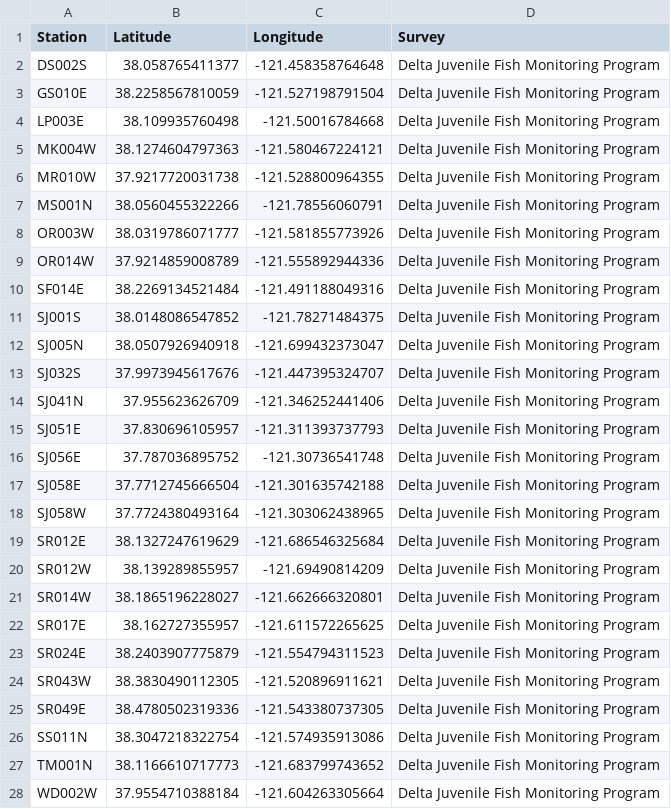
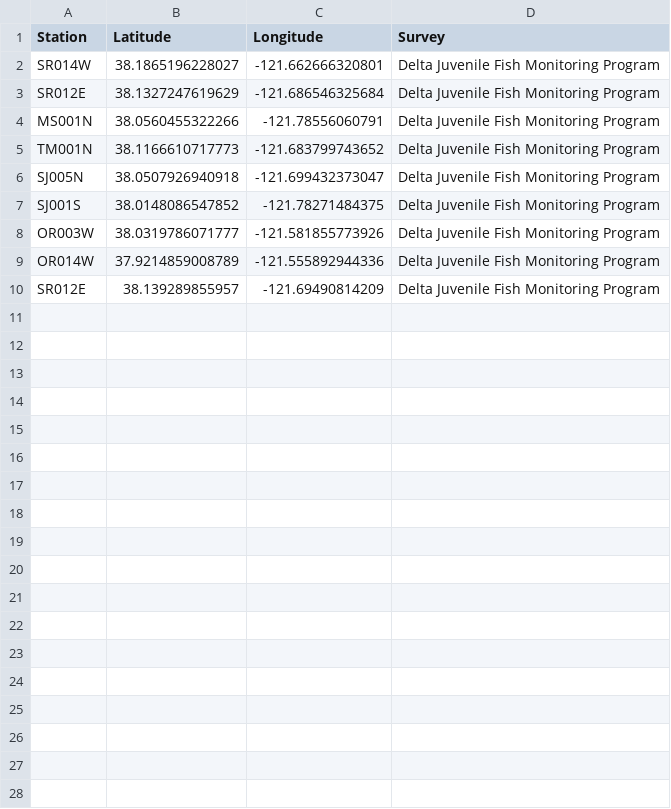
Before and after one commit to Delta-Stewardship-Council/swg-21-foodwebs, a CSV file: data/stations/stations_fish_DJFMP_monthly.csv, drawn as a sheet; only a part is shown; the diff covers the shown part only.

Commit message:
DJFMP: sync up stations saved in stations/ with those used in averages

```diff
--- a/data/stations/stations_fish_DJFMP_monthly.csv
+++ b/data/stations/stations_fish_DJFMP_monthly.csv
@@ -1,28 +1,10 @@
 "Station","Latitude","Longitude","Survey"
-"DS002S",38.058765411377,-121.458358764648,"Delta Juvenile Fish Monitoring Program"
-"GS010E",38.2258567810059,-121.527198791504,"Delta Juvenile Fish Monitoring Program"
-"LP003E",38.109935760498,-121.50016784668,"Delta Juvenile Fish Monitoring Program"
-"MK004W",38.1274604797363,-121.580467224121,"Delta Juvenile Fish Monitoring Program"
-"MR010W",37.9217720031738,-121.528800964355,"Delta Juvenile Fish Monitoring Program"
+"SR014W",38.1865196228027,-121.662666320801,"Delta Juvenile Fish Monitoring Program"
+"SR012E",38.1327247619629,-121.686546325684,"Delta Juvenile Fish Monitoring Program"
 "MS001N",38.0560455322266,-121.78556060791,"Delta Juvenile Fish Monitoring Program"
+"TM001N",38.1166610717773,-121.683799743652,"Delta Juvenile Fish Monitoring Program"
+"SJ005N",38.0507926940918,-121.699432373047,"Delta Juvenile Fish Monitoring Program"
+"SJ001S",38.0148086547852,-121.78271484375,"Delta Juvenile Fish Monitoring Program"
 "OR003W",38.0319786071777,-121.581855773926,"Delta Juvenile Fish Monitoring Program"
 "OR014W",37.9214859008789,-121.555892944336,"Delta Juvenile Fish Monitoring Program"
-"SF014E",38.2269134521484,-121.491188049316,"Delta Juvenile Fish Monitoring Program"
-"SJ001S",38.0148086547852,-121.78271484375,"Delta Juvenile Fish Monitoring Program"
-"SJ005N",38.0507926940918,-121.699432373047,"Delta Juvenile Fish Monitoring Program"
-"SJ032S",37.9973945617676,-121.447395324707,"Delta Juvenile Fish Monitoring Program"
-"SJ041N",37.955623626709,-121.346252441406,"Delta Juvenile Fish Monitoring Program"
-"SJ051E",37.830696105957,-121.311393737793,"Delta Juvenile Fish Monitoring Program"
-"SJ056E",37.787036895752,-121.30736541748,"Delta Juvenile Fish Monitoring Program"
-"SJ058E",37.7712745666504,-121.301635742188,"Delta Juvenile Fish Monitoring Program"
-"SJ058W",37.7724380493164,-121.303062438965,"Delta Juvenile Fish Monitoring Program"
-"SR012E",38.1327247619629,-121.686546325684,"Delta Juvenile Fish Monitoring Program"
-"SR012W",38.139289855957,-121.69490814209,"Delta Juvenile Fish Monitoring Program"
-"SR014W",38.1865196228027,-121.662666320801,"Delta Juvenile Fish Monitoring Program"
-"SR017E",38.162727355957,-121.611572265625,"Delta Juvenile Fish Monitoring Program"
-"SR024E",38.2403907775879,-121.554794311523,"Delta Juvenile Fish Monitoring Program"
-"SR043W",38.3830490112305,-121.520896911621,"Delta Juvenile Fish Monitoring Program"
-"SR049E",38.4780502319336,-121.543380737305,"Delta Juvenile Fish Monitoring Program"
-"SS011N",38.3047218322754,-121.574935913086,"Delta Juvenile Fish Monitoring Program"
-"TM001N",38.1166610717773,-121.683799743652,"Delta Juvenile Fish Monitoring Program"
-"WD002W",37.9554710388184,-121.604263305664,"Delta Juvenile Fish Monitoring Program"
+"SR012E",38.139289855957,-121.69490814209,"Delta Juvenile Fish Monitoring Program"
```
Also changed, not shown: 1 removed row elsewhere in this file, data/stations/stations_fish_DJFMP_annual.csv, 2 other files.
